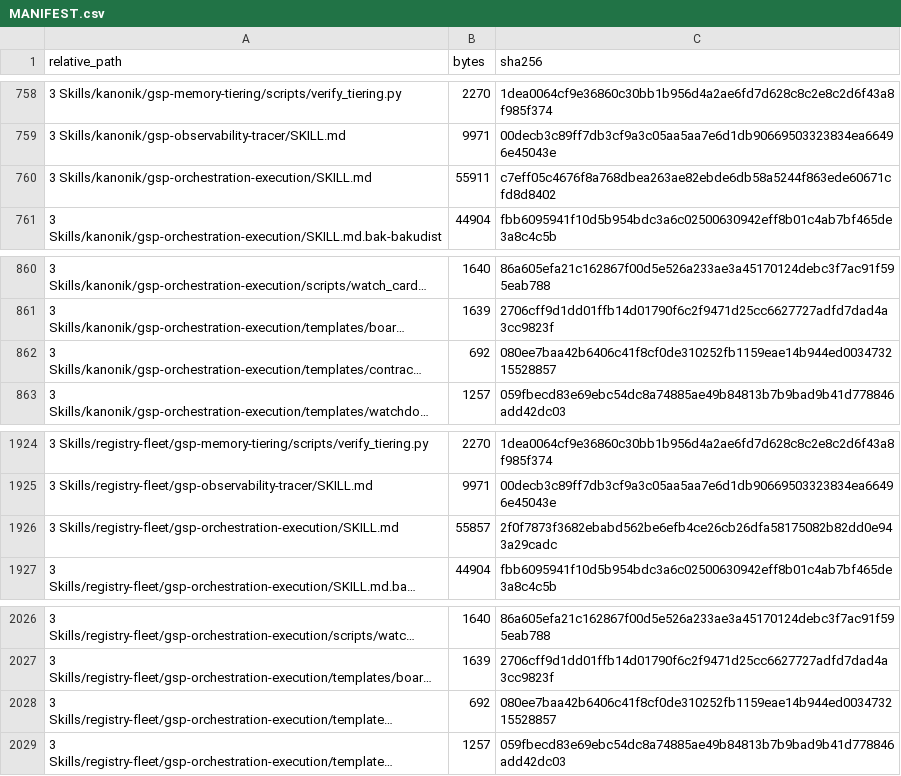
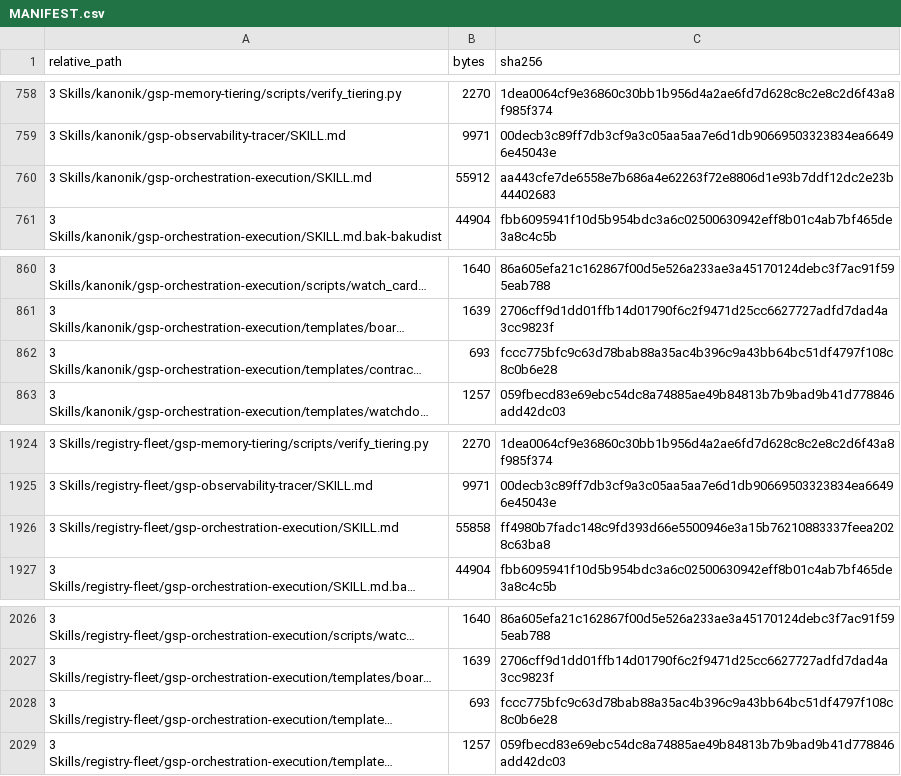
Before and after one commit to sixer0/AI-Knowledge-Library, a CSV file: MANIFEST.csv, drawn as a sheet; only a part is shown, gaps mark what is left out; long unchanged cells end in …; the diff names each change by its address in the sheet, - before the commit and + after, or states it on an @@ line.

```diff
--- a/MANIFEST.csv
+++ b/MANIFEST.csv
-B760 (bytes): 55911
+B760 (bytes): 55912
-C760 (sha256): c7eff05c4676f8a768dbea263ae82ebde6db58a5244f863ede60671cfd8d8402
+C760 (sha256): aa443cfe7de6558e7b686a4e62263f72e8806d1e93b7ddf12dc2e23b44402683
-B862 (bytes): 692
+B862 (bytes): 693
-C862 (sha256): 080ee7baa42b6406c41f8cf0de310252fb1159eae14b944ed003473215528857
+C862 (sha256): fccc775bfc9c63d78bab88a35ac4b396c9a43bb64bc51df4797f108c8c0b6e28
-B1926 (bytes): 55857
+B1926 (bytes): 55858
-C1926 (sha256): 2f0f7873f3682ebabd562be6efb4ce26cb26dfa58175082b82dd0e943a29cadc
+C1926 (sha256): ff4980b7fadc148c9fd393d66e5500946e3a15b76210883337feea2028c63ba8
-B2028 (bytes): 692
+B2028 (bytes): 693
-C2028 (sha256): 080ee7baa42b6406c41f8cf0de310252fb1159eae14b944ed003473215528857
+C2028 (sha256): fccc775bfc9c63d78bab88a35ac4b396c9a43bb64bc51df4797f108c8c0b6e28
```
Also changed, not shown: 4 other files.
